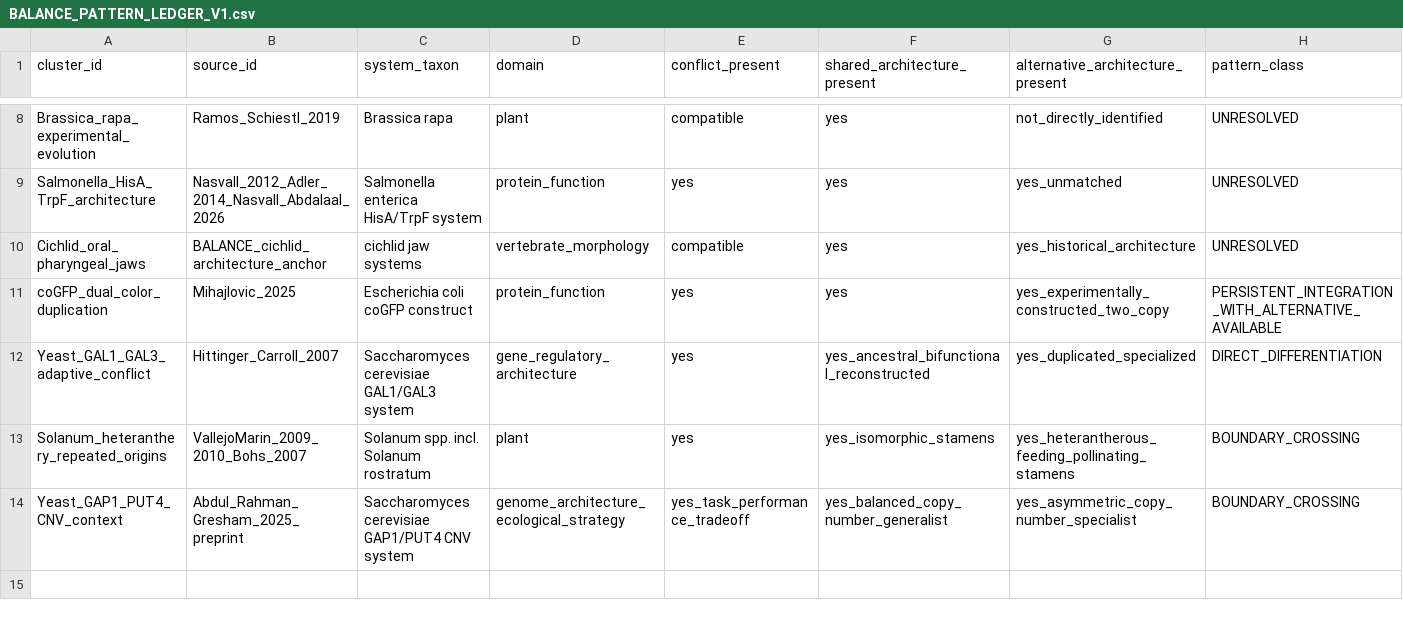
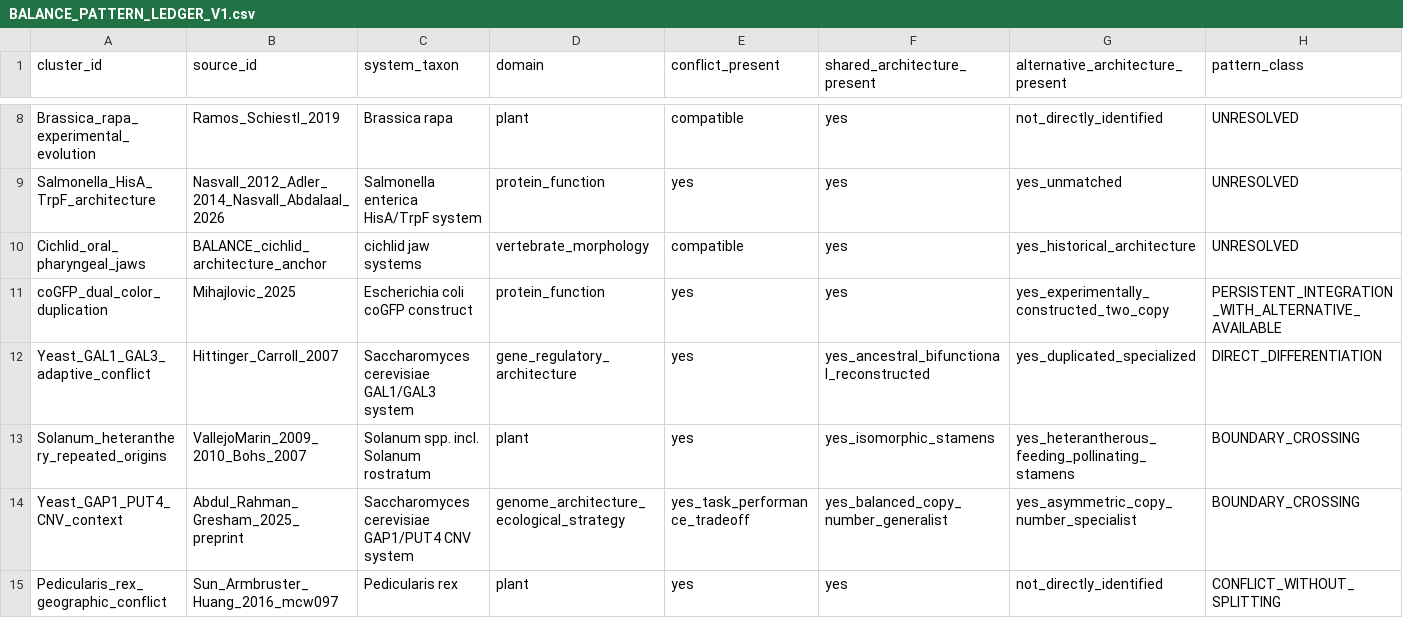
Before and after one commit to zuizui0223/balance, a CSV file: data/BALANCE_PATTERN_LEDGER_V1.csv, drawn as a sheet; only a part is shown, gaps mark what is left out; rows hold the shown columns only; the diff names each change by its address in the sheet, - before the commit and + after, or states it on an @@ line.

Commit message:
Register quantitative R-layer strata and Pedicularis geographic conflict

```diff
--- a/data/BALANCE_PATTERN_LEDGER_V1.csv
+++ b/data/BALANCE_PATTERN_LEDGER_V1.csv
+row 15: Pedicularis_rex_geographic_conflict | Sun_Armbruster_Huang_2016_mcw097 | Pedicularis rex | plant | yes | yes | not_directly_identified | CONFLICT_WITHOUT_SPLITTING
```
Also changed, not shown: 6 other files.
